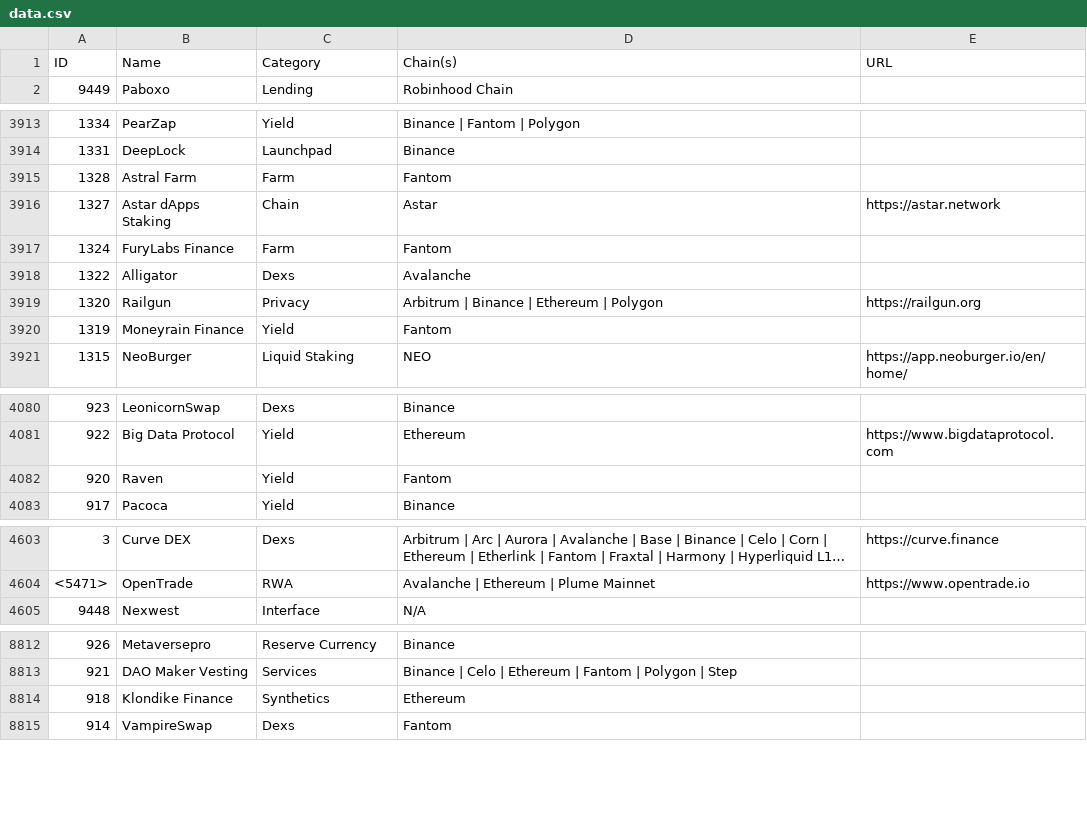
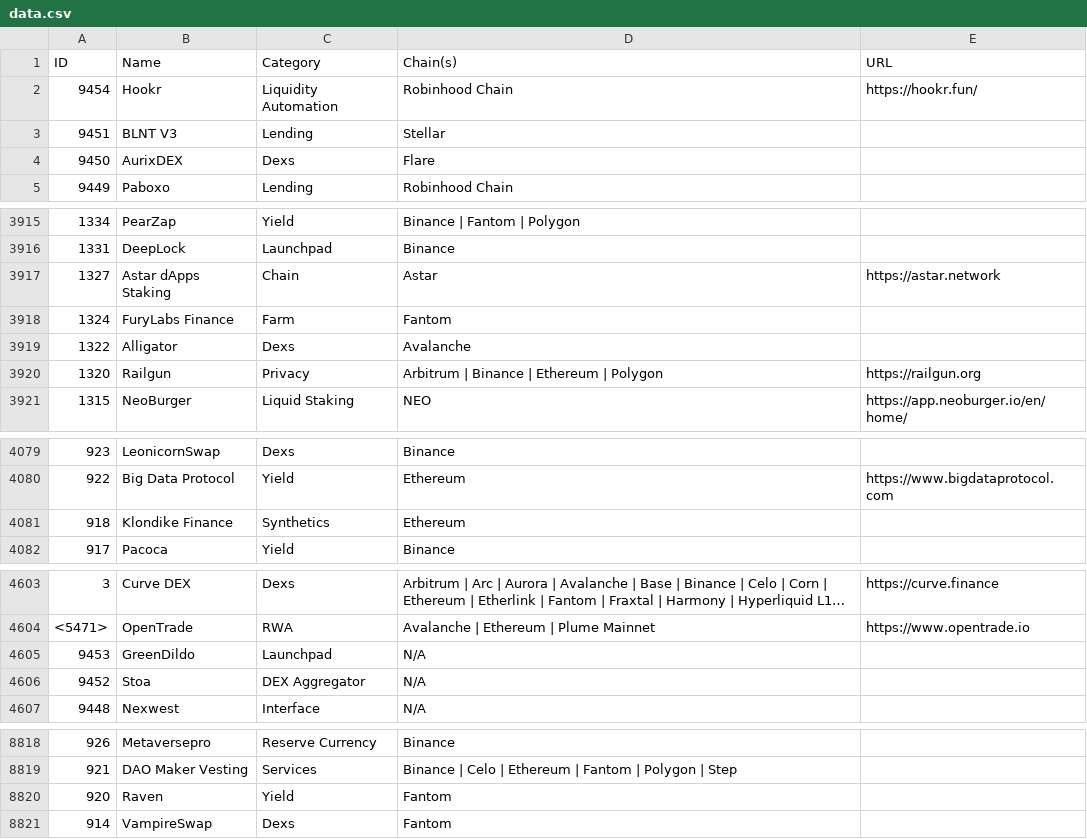
Before and after one commit to pmuens/defi-llama-watcher, a CSV file: data.csv, drawn as a sheet; only a part is shown, gaps mark what is left out; long unchanged cells end in …; the diff covers the shown part only.

Commit message:
Update data.csv

```diff
--- a/data.csv
+++ b/data.csv
@@ -1,2 +1,5 @@
 ID,Name,Category,Chain(s),URL
+9454,Hookr,Liquidity Automation,Robinhood Chain,https://hookr.fun/
+9451,BLNT V3,Lending,Stellar,
+9450,AurixDEX,Dexs,Flare,
 9449,Paboxo,Lending,Robinhood Chain,
@@ -3914,3 +3916,2 @@ ID,Name,Category,Chain(s),URL
 1331,DeepLock,Launchpad,Binance,
-1328,Astral Farm,Farm,Fantom,
 1327,Astar dApps Staking,Chain,Astar,https://astar.network
@@ -3919,3 +3920,2 @@ ID,Name,Category,Chain(s),URL
 1320,Railgun,Privacy,Arbitrum | Binance | Ethereum | Polygon,https://railgun.org
-1319,Moneyrain Finance,Yield,Fantom,
 1315,NeoBurger,Liquid Staking,NEO,https://app.neoburger.io/en/home/
@@ -4081,3 +4080,3 @@ ID,Name,Category,Chain(s),URL
 922,Big Data Protocol,Yield,Ethereum,https://www.bigdataprotocol.com
-920,Raven,Yield,Fantom,
+918,Klondike Finance,Synthetics,Ethereum,
 917,Pacoca,Yield,Binance,
@@ -4604,2 +4604,4 @@ ID,Name,Category,Chain(s),URL
 <5471>,OpenTrade,RWA,Avalanche | Ethereum | Plume Mainnet,https://www.opentrade.io
+9453,GreenDildo,Launchpad,N/A,
+9452,Stoa,DEX Aggregator,N/A,
 9448,Nexwest,Interface,N/A,
@@ -8813,3 +8819,3 @@ ID,Name,Category,Chain(s),URL
 921,DAO Maker Vesting,Services,Binance | Celo | Ethereum | Fantom | Polygon | Step,
-918,Klondike Finance,Synthetics,Ethereum,
+920,Raven,Yield,Fantom,
 914,VampireSwap,Dexs,Fantom,
```
Also changed, not shown: 9 moved rows elsewhere in this file.
